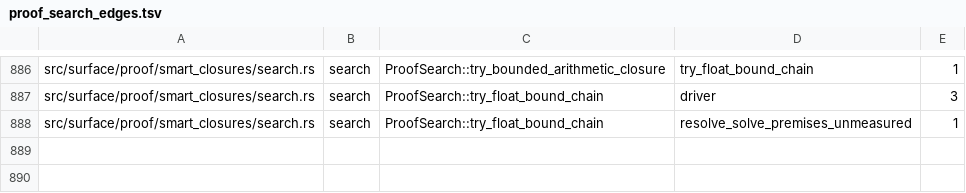
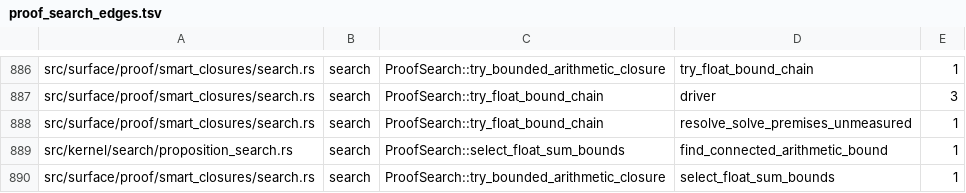
Before and after one commit to clicklang/click, a TSV file: build_support/proof_search_edges.tsv, drawn as a sheet; only a part is shown, gaps mark what is left out.

Commit message:
Check odd divisors, negative products, and bounded float sums

```diff
--- a/build_support/proof_search_edges.tsv
+++ b/build_support/proof_search_edges.tsv
@@ -888 +888,3 @@ src/surface/proof/smart_closures/search.rs	search	ProofSearch::try_float_bound_c
 src/surface/proof/smart_closures/search.rs	search	ProofSearch::try_float_bound_chain	resolve_solve_premises_unmeasured	1
+src/kernel/search/proposition_search.rs	search	ProofSearch::select_float_sum_bounds	find_connected_arithmetic_bound	1
+src/surface/proof/smart_closures/search.rs	search	ProofSearch::try_bounded_arithmetic_closure	select_float_sum_bounds	1
```
Also changed, not shown: 16 other files.
